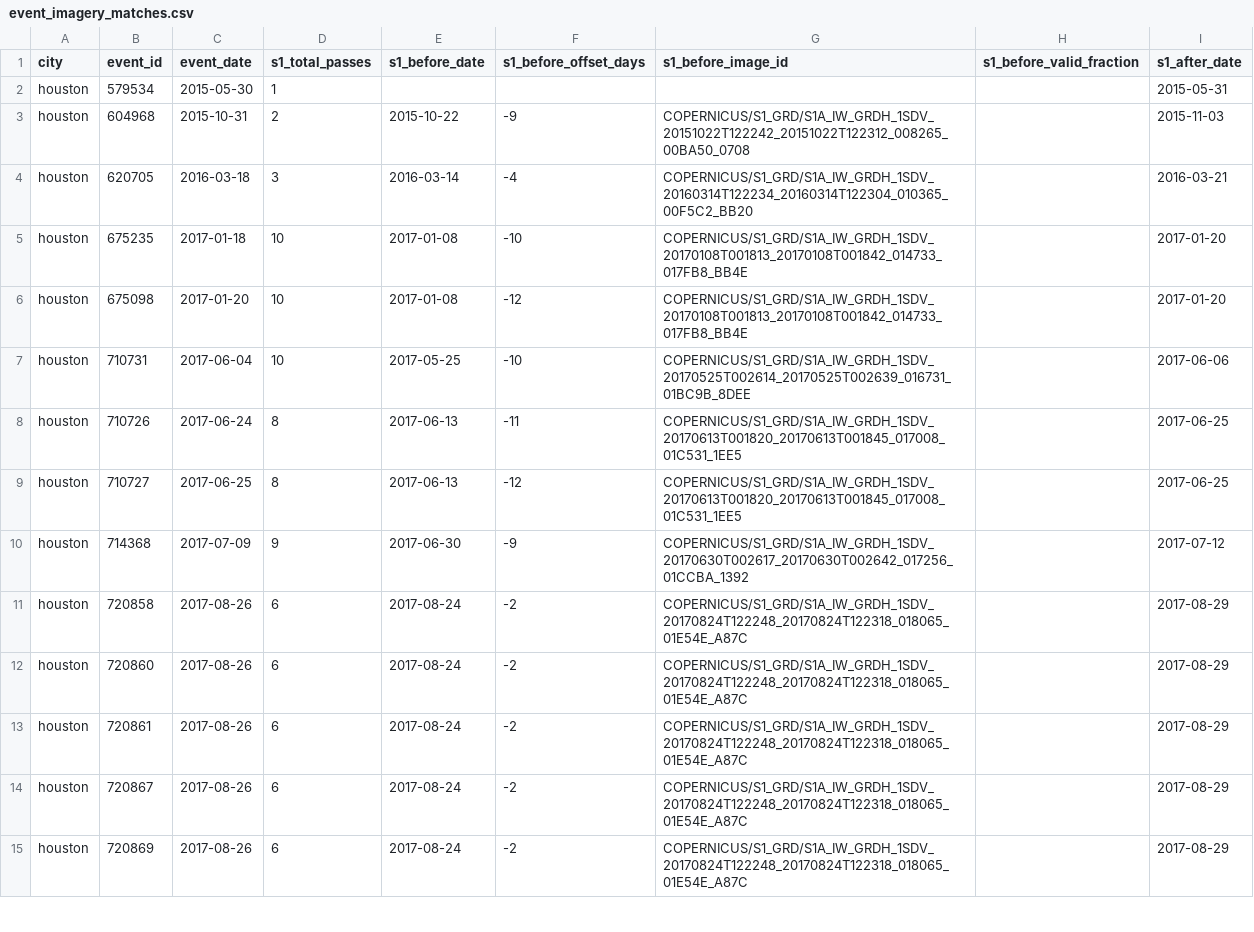
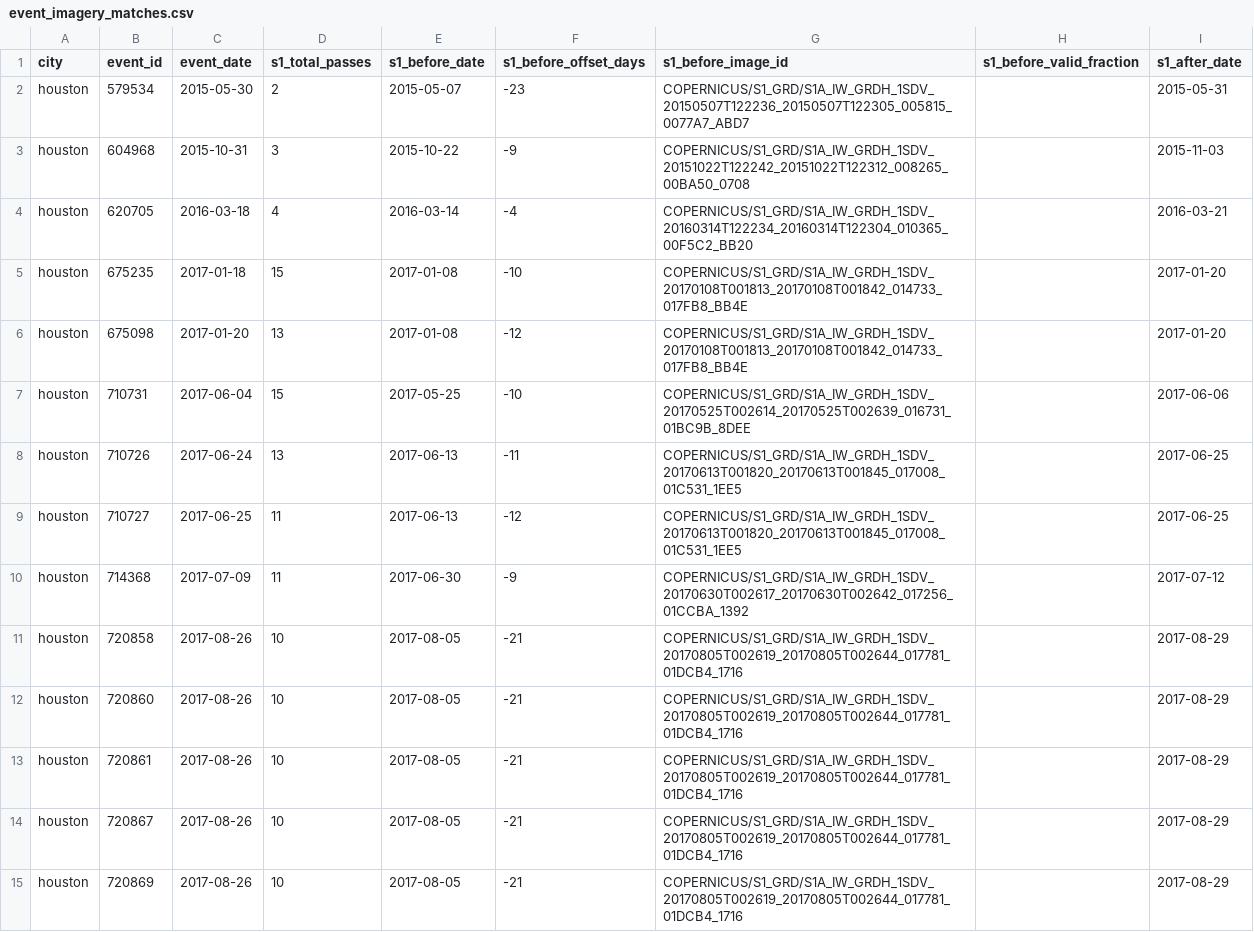
Before and after one commit to qpetalsbreezi/mapping-urban-flood-hotspots, a CSV file: data/raw/houston/event_detection/event_imagery_matches.csv, drawn as a sheet; only a part is shown; the diff covers the shown part only; the diff names each change by its address in the sheet, - before the commit and + after, or states it on an @@ line.

```diff
--- a/data/raw/houston/event_detection/event_imagery_matches.csv
+++ b/data/raw/houston/event_detection/event_imagery_matches.csv
-D2 (s1_total_passes): 1
+D2 (s1_total_passes): 2
-E2 (s1_before_date): (empty)
+E2 (s1_before_date): 2015-05-07
-F2 (s1_before_offset_days): (empty)
+F2 (s1_before_offset_days): -23
-G2 (s1_before_image_id): (empty)
+G2 (s1_before_image_id): COPERNICUS/S1_GRD/S1A_IW_GRDH_1SDV_20150507T122236_20150507T122305_005815_0077A7_ABD7
-D3 (s1_total_passes): 2
+D3 (s1_total_passes): 3
-D4 (s1_total_passes): 3
+D4 (s1_total_passes): 4
-D5 (s1_total_passes): 10
+D5 (s1_total_passes): 15
-D6 (s1_total_passes): 10
+D6 (s1_total_passes): 13
-D7 (s1_total_passes): 10
+D7 (s1_total_passes): 15
-D8 (s1_total_passes): 8
+D8 (s1_total_passes): 13
-D9 (s1_total_passes): 8
+D9 (s1_total_passes): 11
-D10 (s1_total_passes): 9
+D10 (s1_total_passes): 11
-D11:D15 (s1_total_passes): 6
+D11:D15 (s1_total_passes): 10
-E11:E15 (s1_before_date): 2017-08-24
+E11:E15 (s1_before_date): 2017-08-05
-F11:F15 (s1_before_offset_days): -2
+F11:F15 (s1_before_offset_days): -21
-G11:G15 (s1_before_image_id): COPERNICUS/S1_GRD/S1A_IW_GRDH_1SDV_20170824T122248_20170824T122318_018065_01E54E_A87C
+G11:G15 (s1_before_image_id): COPERNICUS/S1_GRD/S1A_IW_GRDH_1SDV_20170805T002619_20170805T002644_017781_01DCB4_1716
```
Also changed, not shown: 51 edited cells elsewhere in this file, data/raw/raleigh/event_detection/event_imagery_matches.csv, 2 other files.
